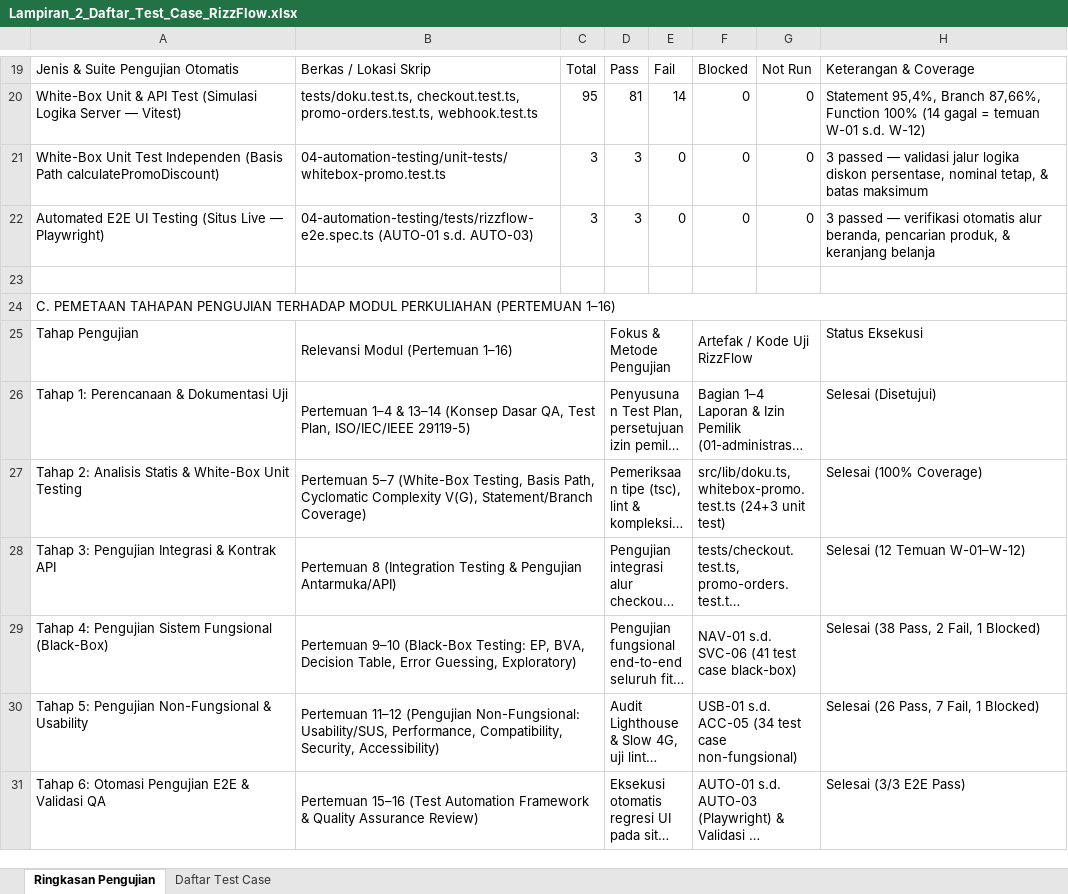
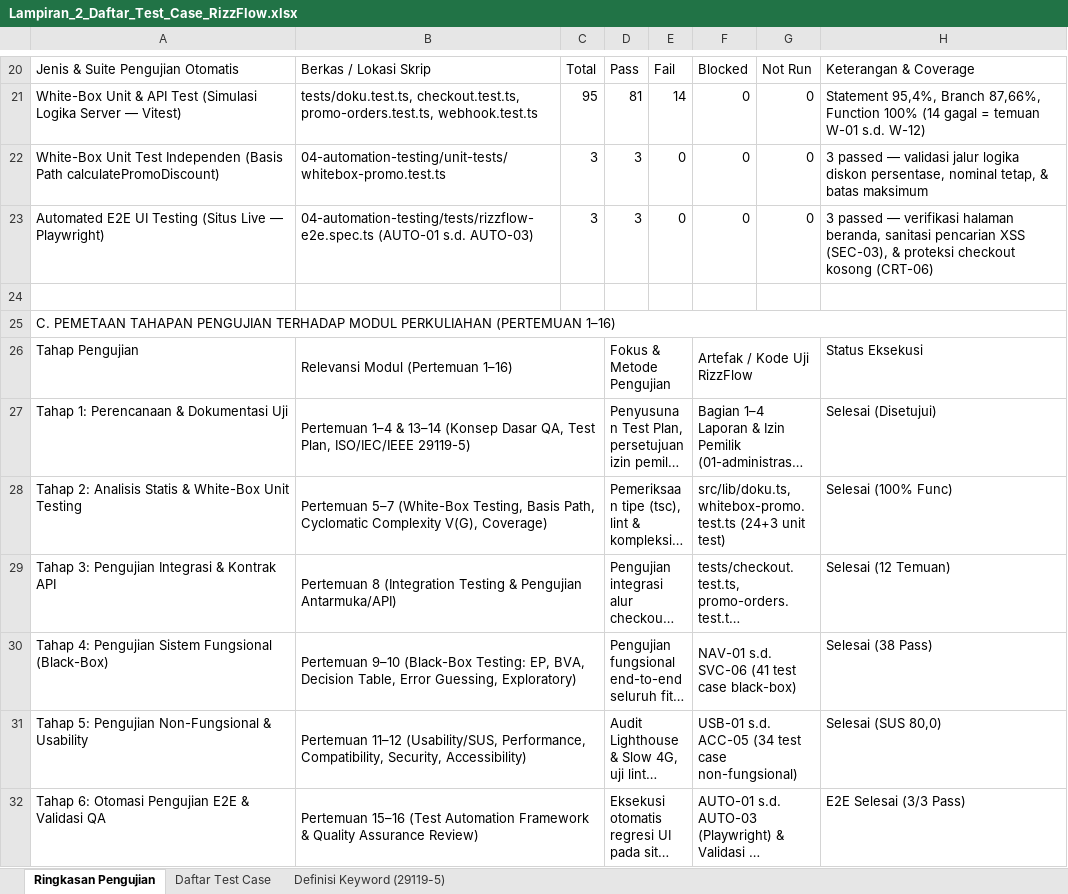
Before and after one commit to dikachafidh/Kelompok-3-Testing-QA, an Excel workbook: Lampiran_2_Daftar_Test_Case_RizzFlow.xlsx, sheet Ringkasan Pengujian, drawn as a sheet; only a part is shown, gaps mark what is left out; long unchanged cells end in …; values as stored, in another font and other column widths than the file's, no cell formats; charts and pictures not drawn; addresses are those after the commit; the diff covers the shown part only; the diff names each change by its address in the sheet, - before the commit and + after, or states it on an @@ line.

```diff
--- a/Lampiran_2_Daftar_Test_Case_RizzFlow.xlsx (sheet Ringkasan Pengujian)
+++ b/Lampiran_2_Daftar_Test_Case_RizzFlow.xlsx (sheet Ringkasan Pengujian)
+sheet tab: Definisi Keyword (29119-5)
-H23: …— verifikasi otomatis alur beranda, pencarian produk, & keranjang belanja
+H23: …— verifikasi halaman beranda, sanitasi pencarian XSS (SEC-03), & proteksi checkout kosong (CRT-06)
-B28: …Complexity V(G), Statement/Branch Coverage)
+B28: …Complexity V(G), Coverage)
-H28: Selesai (100% Coverage)
+H28: Selesai (100% Func)
-H29: Selesai (12 Temuan W-01–W-12)
+H29: Selesai (12 Temuan)
-H30: Selesai (38 Pass, 2 Fail, 1 Blocked)
+H30: Selesai (38 Pass)
-B31: Pertemuan 11–12 (Pengujian Non-Fungsional: Usability/SUS, Performance, Compatibility,…
+B31: Pertemuan 11–12 (Usability/SUS, Performance, Compatibility,…
-H31: Selesai (26 Pass, 7 Fail, 1 Blocked)
+H31: Selesai (SUS 80,0)
-H32: Selesai (3/3 E2E Pass)
+H32: E2E Selesai (3/3 Pass)
```
Also changed, not shown: 1 added row and 14 edited cells elsewhere in this sheet, sheet Daftar Test Case, cell formats, charts or pictures, 4 other files.
